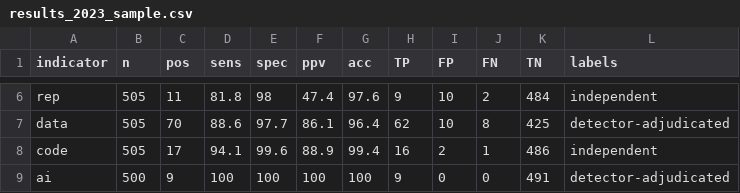
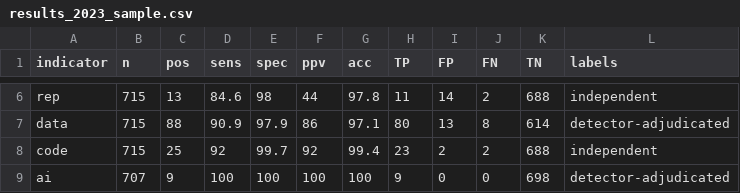
Before and after one commit to choxos/rtransparent, a CSV file: inst/benchmark/results_2023_sample.csv, drawn as a sheet; only a part is shown, gaps mark what is left out; the diff covers the shown part only.

```diff
--- a/inst/benchmark/results_2023_sample.csv
+++ b/inst/benchmark/results_2023_sample.csv
@@ -6,4 +6,4 @@
-"rep",505,11,81.8,98,47.4,97.6,9,10,2,484,"independent"
-"data",505,70,88.6,97.7,86.1,96.4,62,10,8,425,"detector-adjudicated"
-"code",505,17,94.1,99.6,88.9,99.4,16,2,1,486,"independent"
-"ai",500,9,100,100,100,100,9,0,0,491,"detector-adjudicated"
+"rep",715,13,84.6,98,44,97.8,11,14,2,688,"independent"
+"data",715,88,90.9,97.9,86,97.1,80,13,8,614,"detector-adjudicated"
+"code",715,25,92,99.7,92,99.4,23,2,2,688,"independent"
+"ai",707,9,100,100,100,100,9,0,0,698,"detector-adjudicated"
```
Also changed, not shown: 35 edited cells elsewhere in this file, 9 other files.
